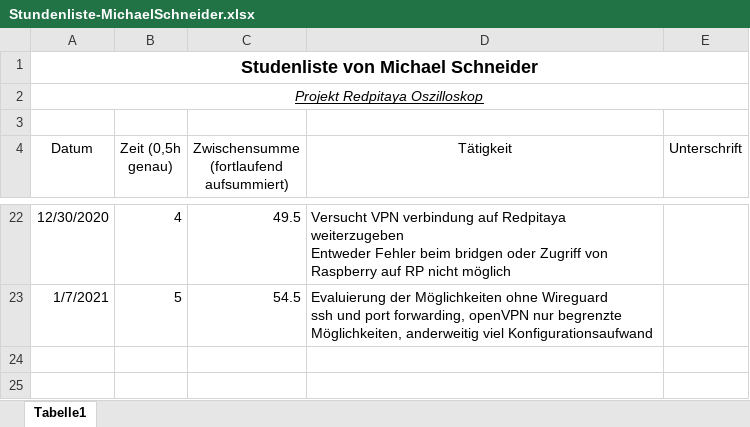
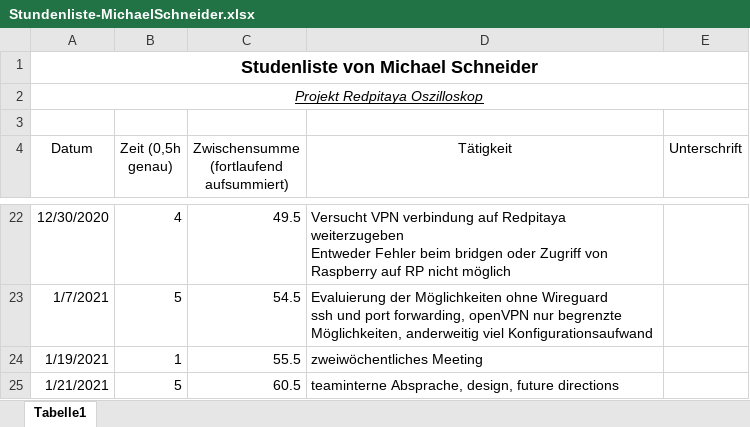
Before and after one commit to cSharpler2946/HSP-RPOSC-Redpitaya-Oszilloskop, an Excel workbook: stundenlisten/Stundenliste-MichaelSchneider.xlsx, sheet Tabelle1, drawn as a sheet; only a part is shown, gaps mark what is left out; values as stored, in another font and other column widths than the file's, no borders; the diff names each change by its address in the sheet, - before the commit and + after, or states it on an @@ line.

Commit message:
meeting

```diff
--- a/stundenlisten/Stundenliste-MichaelSchneider.xlsx (sheet Tabelle1)
+++ b/stundenlisten/Stundenliste-MichaelSchneider.xlsx (sheet Tabelle1)
+row 24: 1/19/2021 | 1 | 55.5 | zweiwöchentliches Meeting
+row 25: 1/21/2021 | 5 | 60.5 | teaminterne Absprache, design, future directions
```
Also changed, not shown: 1 other file.
